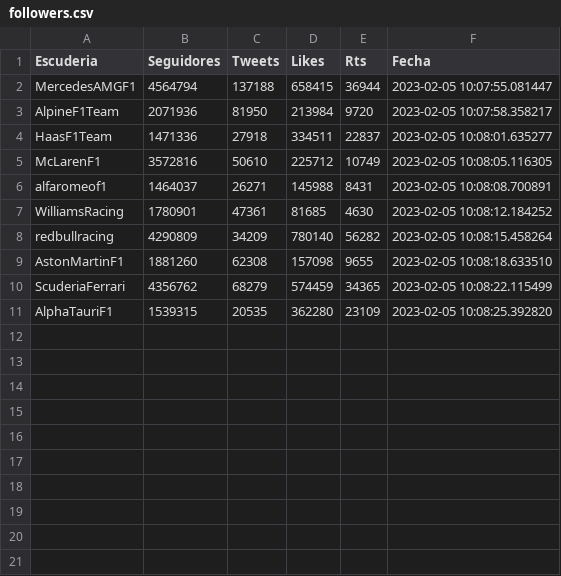
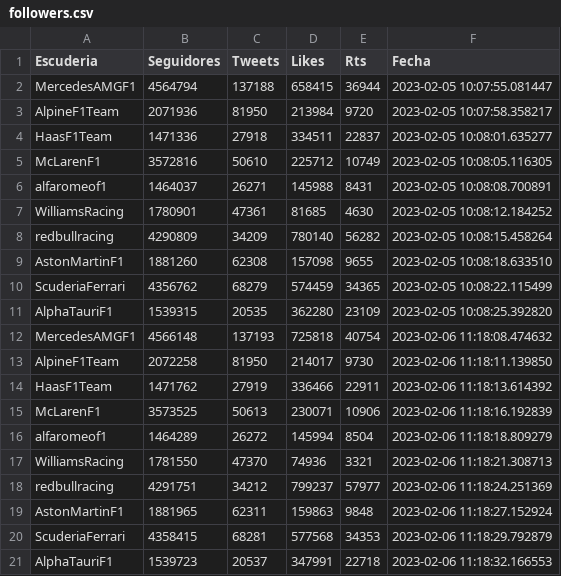
Before and after one commit to ivamorgra/TFG-F1, a CSV file: datasets/followers.csv, drawn as a sheet.

```diff
--- a/datasets/followers.csv
+++ b/datasets/followers.csv
@@ -11 +11,11 @@ ScuderiaFerrari,4356762,68279,574459,34365,2023-02-05 10:08:22.115499
 AlphaTauriF1,1539315,20535,362280,23109,2023-02-05 10:08:25.392820
+MercedesAMGF1,4566148,137193,725818,40754,2023-02-06 11:18:08.474632
+AlpineF1Team,2072258,81950,214017,9730,2023-02-06 11:18:11.139850
+HaasF1Team,1471762,27919,336466,22911,2023-02-06 11:18:13.614392
+McLarenF1,3573525,50613,230071,10906,2023-02-06 11:18:16.192839
+alfaromeof1,1464289,26272,145994,8504,2023-02-06 11:18:18.809279
+WilliamsRacing,1781550,47370,74936,3321,2023-02-06 11:18:21.308713
+redbullracing,4291751,34212,799237,57977,2023-02-06 11:18:24.251369
+AstonMartinF1,1881965,62311,159863,9848,2023-02-06 11:18:27.152924
+ScuderiaFerrari,4358415,68281,577568,34353,2023-02-06 11:18:29.792879
+AlphaTauriF1,1539723,20537,347991,22718,2023-02-06 11:18:32.166553
```
Also changed, not shown: 5 other files.
